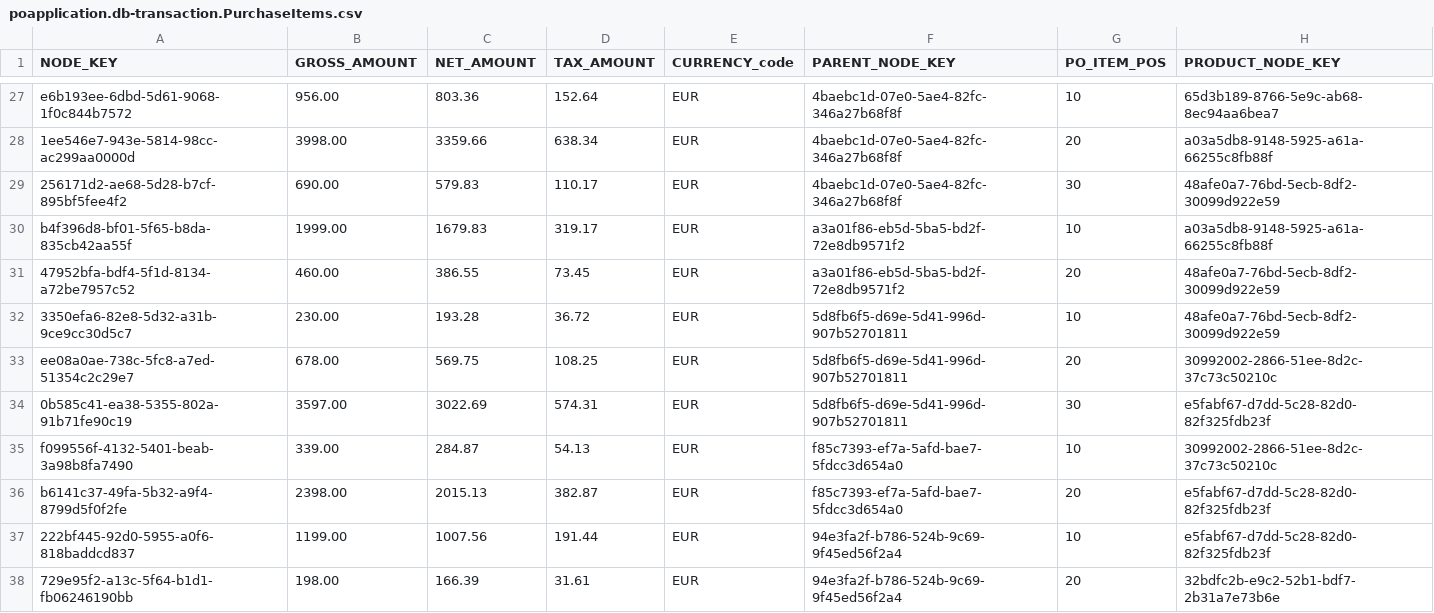
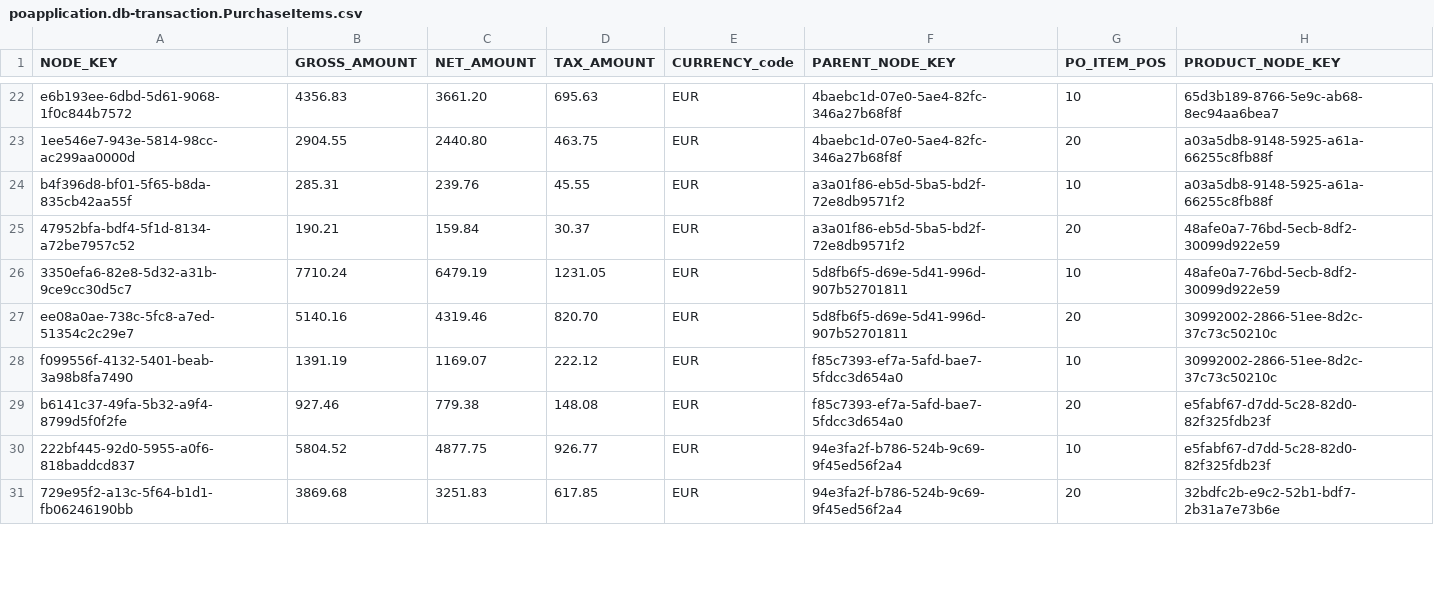
Before and after one commit to saurabh-1907/SAP-Repository, a CSV file: db/data/poapplication.db-transaction.PurchaseItems.csv, drawn as a sheet; only a part is shown, gaps mark what is left out; removed rows and columns are numbered as before the commit, all else as after; the diff covers the shown part only; the diff names each change by its address in the sheet, - before the commit and + after, or states it on an @@ line.

```diff
--- a/db/data/poapplication.db-transaction.PurchaseItems.csv
+++ b/db/data/poapplication.db-transaction.PurchaseItems.csv
-B22 (GROSS_AMOUNT): 956.00
+B22 (GROSS_AMOUNT): 4356.83
-C22 (NET_AMOUNT): 803.36
+C22 (NET_AMOUNT): 3661.20
-D22 (TAX_AMOUNT): 152.64
+D22 (TAX_AMOUNT): 695.63
-B23 (GROSS_AMOUNT): 3998.00
+B23 (GROSS_AMOUNT): 2904.55
-C23 (NET_AMOUNT): 3359.66
+C23 (NET_AMOUNT): 2440.80
-D23 (TAX_AMOUNT): 638.34
+D23 (TAX_AMOUNT): 463.75
-row 29: 256171d2-ae68-5d28-b7cf-895bf5fee4f2 | 690.00 | 579.83 | 110.17 | EUR | 4baebc1d-07e0-5ae4-82fc-346a27b68f8f | 30 | 48afe0a7-76bd-5ecb-8df2-30099d922e59
-B24 (GROSS_AMOUNT): 1999.00
+B24 (GROSS_AMOUNT): 285.31
-C24 (NET_AMOUNT): 1679.83
+C24 (NET_AMOUNT): 239.76
-D24 (TAX_AMOUNT): 319.17
+D24 (TAX_AMOUNT): 45.55
-B25 (GROSS_AMOUNT): 460.00
+B25 (GROSS_AMOUNT): 190.21
-C25 (NET_AMOUNT): 386.55
+C25 (NET_AMOUNT): 159.84
-D25 (TAX_AMOUNT): 73.45
+D25 (TAX_AMOUNT): 30.37
-B26 (GROSS_AMOUNT): 230.00
+B26 (GROSS_AMOUNT): 7710.24
-C26 (NET_AMOUNT): 193.28
+C26 (NET_AMOUNT): 6479.19
-D26 (TAX_AMOUNT): 36.72
+D26 (TAX_AMOUNT): 1231.05
-B27 (GROSS_AMOUNT): 678.00
+B27 (GROSS_AMOUNT): 5140.16
-C27 (NET_AMOUNT): 569.75
+C27 (NET_AMOUNT): 4319.46
-D27 (TAX_AMOUNT): 108.25
+D27 (TAX_AMOUNT): 820.70
-row 34: 0b585c41-ea38-5355-802a-91b71fe90c19 | 3597.00 | 3022.69 | 574.31 | EUR | 5d8fb6f5-d69e-5d41-996d-907b52701811 | 30 | e5fabf67-d7dd-5c28-82d0-82f325fdb23f
-B28 (GROSS_AMOUNT): 339.00
+B28 (GROSS_AMOUNT): 1391.19
-C28 (NET_AMOUNT): 284.87
+C28 (NET_AMOUNT): 1169.07
-D28 (TAX_AMOUNT): 54.13
+D28 (TAX_AMOUNT): 222.12
-B29 (GROSS_AMOUNT): 2398.00
+B29 (GROSS_AMOUNT): 927.46
-C29 (NET_AMOUNT): 2015.13
+C29 (NET_AMOUNT): 779.38
-D29 (TAX_AMOUNT): 382.87
+D29 (TAX_AMOUNT): 148.08
-B30 (GROSS_AMOUNT): 1199.00
+B30 (GROSS_AMOUNT): 5804.52
-C30 (NET_AMOUNT): 1007.56
+C30 (NET_AMOUNT): 4877.75
-D30 (TAX_AMOUNT): 191.44
+D30 (TAX_AMOUNT): 926.77
-B31 (GROSS_AMOUNT): 198.00
+B31 (GROSS_AMOUNT): 3869.68
-C31 (NET_AMOUNT): 166.39
+C31 (NET_AMOUNT): 3251.83
-D31 (TAX_AMOUNT): 31.61
+D31 (TAX_AMOUNT): 617.85
```
Also changed, not shown: 8 removed rows and 90 edited cells elsewhere in this file, db/data/poapplication.db-master.Addresses.csv, db/data/poapplication.db-master.BusinessPartners.csv, 3 other files.
